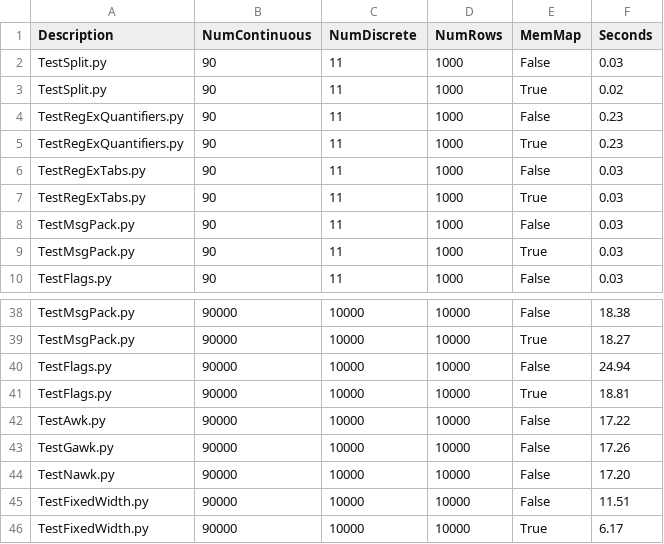
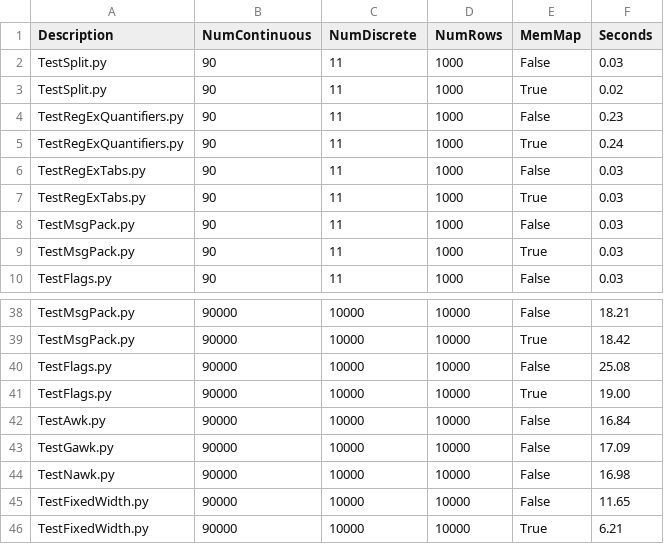
Before and after one commit to srp33/Tabular_File_Benchmark, a TSV file: Query_Results.tsv, drawn as a sheet; only a part is shown, gaps mark what is left out; the diff covers the shown part only; the diff names each change by its address in the sheet, - before the commit and + after, or states it on an @@ line.

```diff
--- a/Query_Results.tsv
+++ b/Query_Results.tsv
-F5 (Seconds): 0.23
+F5 (Seconds): 0.24
-F38 (Seconds): 18.38
+F38 (Seconds): 18.21
-F39 (Seconds): 18.27
+F39 (Seconds): 18.42
-F40 (Seconds): 24.94
+F40 (Seconds): 25.08
-F41 (Seconds): 18.81
+F41 (Seconds): 19.00
-F42 (Seconds): 17.22
+F42 (Seconds): 16.84
-F43 (Seconds): 17.26
+F43 (Seconds): 17.09
-F44 (Seconds): 17.20
+F44 (Seconds): 16.98
-F45 (Seconds): 11.51
+F45 (Seconds): 11.65
-F46 (Seconds): 6.17
+F46 (Seconds): 6.21
```
Also changed, not shown: 23 edited cells elsewhere in this file, 4 other files.
